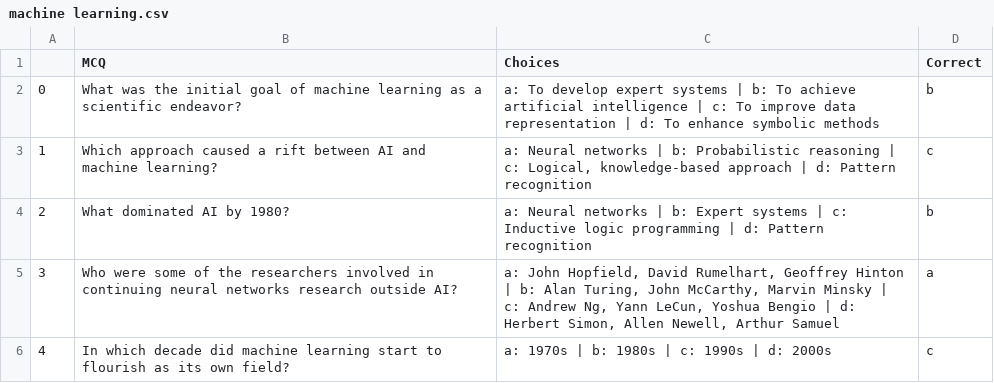
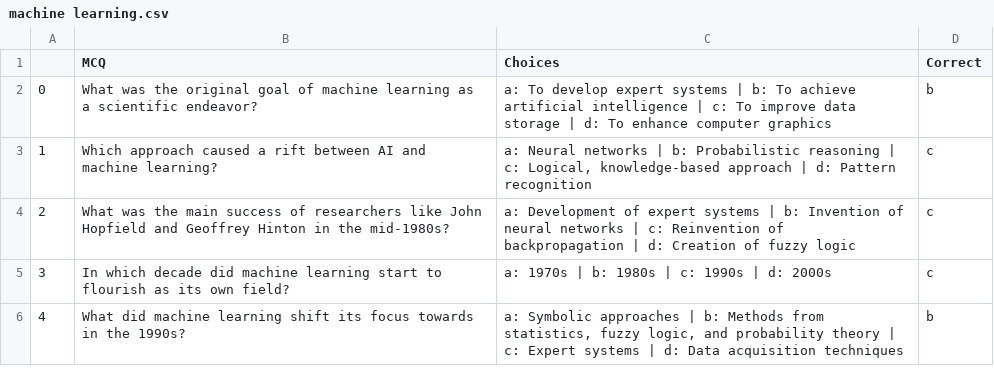
Before and after one commit to XL636/mcqgen, a CSV file: experiment/machine learning.csv, drawn as a sheet.

```diff
--- a/experiment/machine learning.csv
+++ b/experiment/machine learning.csv
@@ -1,6 +1,6 @@
 ,MCQ,Choices,Correct
-0,What was the initial goal of machine learning as a scientific endeavor?,a: To develop expert systems | b: To achieve artificial intelligence | c: To improve data representation | d: To enhance symbolic methods,b
+0,What was the original goal of machine learning as a scientific endeavor?,a: To develop expert systems | b: To achieve artificial intelligence | c: To improve data storage | d: To enhance computer graphics,b
 1,Which approach caused a rift between AI and machine learning?,"a: Neural networks | b: Probabilistic reasoning | c: Logical, knowledge-based approach | d: Pattern recognition",c
-2,What dominated AI by 1980?,a: Neural networks | b: Expert systems | c: Inductive logic programming | d: Pattern recognition,b
-3,Who were some of the researchers involved in continuing neural networks research outside AI?,"a: John Hopfield, David Rumelhart, Geoffrey Hinton | b: Alan Turing, John McCarthy, Marvin Minsky | c: Andrew Ng, Yann LeCun, Yoshua Bengio | d: Herbert Simon, Allen Newell, Arthur Samuel",a
-4,In which decade did machine learning start to flourish as its own field?,a: 1970s | b: 1980s | c: 1990s | d: 2000s,c
+2,What was the main success of researchers like John Hopfield and Geoffrey Hinton in the mid-1980s?,a: Development of expert systems | b: Invention of neural networks | c: Reinvention of backpropagation | d: Creation of fuzzy logic,c
+3,In which decade did machine learning start to flourish as its own field?,a: 1970s | b: 1980s | c: 1990s | d: 2000s,c
+4,What did machine learning shift its focus towards in the 1990s?,"a: Symbolic approaches | b: Methods from statistics, fuzzy logic, and probability theory | c: Expert systems | d: Data acquisition techniques",b
```
Also changed, not shown: 5 other files.
